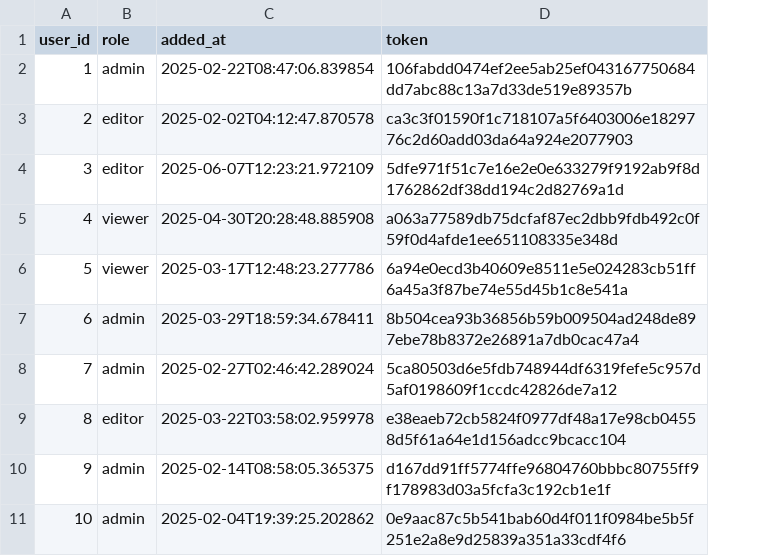
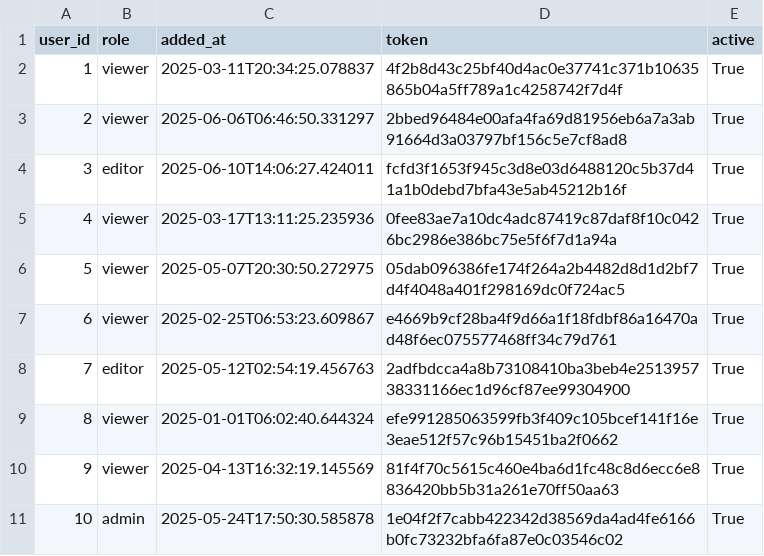
Before and after one commit to chuyinghuo/black-hole-routing, a CSV file: db/data/Users.csv, drawn as a sheet; the diff names each change by its address in the sheet, - before the commit and + after, or states it on an @@ line.

```diff
--- a/db/data/Users.csv
+++ b/db/data/Users.csv
+column E (active), rows 2-11: all True
-B2 (role): admin
+B2 (role): viewer
-C2 (added_at): 2025-02-22T08:47:06.839854
+C2 (added_at): 2025-03-11T20:34:25.078837
-D2 (token): 106fabdd0474ef2ee5ab25ef043167750684dd7abc88c13a7d33de519e89357b
+D2 (token): 4f2b8d43c25bf40d4ac0e37741c371b10635865b04a5ff789a1c4258742f7d4f
-B3 (role): editor
+B3 (role): viewer
-C3 (added_at): 2025-02-02T04:12:47.870578
+C3 (added_at): 2025-06-06T06:46:50.331297
-D3 (token): ca3c3f01590f1c718107a5f6403006e1829776c2d60add03da64a924e2077903
+D3 (token): 2bbed96484e00afa4fa69d81956eb6a7a3ab91664d3a03797bf156c5e7cf8ad8
-C4 (added_at): 2025-06-07T12:23:21.972109
+C4 (added_at): 2025-06-10T14:06:27.424011
-D4 (token): 5dfe971f51c7e16e2e0e633279f9192ab9f8d1762862df38dd194c2d82769a1d
+D4 (token): fcfd3f1653f945c3d8e03d6488120c5b37d41a1b0debd7bfa43e5ab45212b16f
-C5 (added_at): 2025-04-30T20:28:48.885908
+C5 (added_at): 2025-03-17T13:11:25.235936
-D5 (token): a063a77589db75dcfaf87ec2dbb9fdb492c0f59f0d4afde1ee651108335e348d
+D5 (token): 0fee83ae7a10dc4adc87419c87daf8f10c0426bc2986e386bc75e5f6f7d1a94a
-C6 (added_at): 2025-03-17T12:48:23.277786
+C6 (added_at): 2025-05-07T20:30:50.272975
-D6 (token): 6a94e0ecd3b40609e8511e5e024283cb51ff6a45a3f87be74e55d45b1c8e541a
+D6 (token): 05dab096386fe174f264a2b4482d8d1d2bf7d4f4048a401f298169dc0f724ac5
-B7 (role): admin
+B7 (role): viewer
-C7 (added_at): 2025-03-29T18:59:34.678411
+C7 (added_at): 2025-02-25T06:53:23.609867
-D7 (token): 8b504cea93b36856b59b009504ad248de897ebe78b8372e26891a7db0cac47a4
+D7 (token): e4669b9cf28ba4f9d66a1f18fdbf86a16470ad48f6ec075577468ff34c79d761
-B8 (role): admin
+B8 (role): editor
-C8 (added_at): 2025-02-27T02:46:42.289024
+C8 (added_at): 2025-05-12T02:54:19.456763
-D8 (token): 5ca80503d6e5fdb748944df6319fefe5c957d5af0198609f1ccdc42826de7a12
+D8 (token): 2adfbdcca4a8b73108410ba3beb4e251395738331166ec1d96cf87ee99304900
-B9 (role): editor
+B9 (role): viewer
-C9 (added_at): 2025-03-22T03:58:02.959978
+C9 (added_at): 2025-01-01T06:02:40.644324
-D9 (token): e38eaeb72cb5824f0977df48a17e98cb04558d5f61a64e1d156adcc9bcacc104
+D9 (token): efe991285063599fb3f409c105bcef141f16e3eae512f57c96b15451ba2f0662
-B10 (role): admin
+B10 (role): viewer
-C10 (added_at): 2025-02-14T08:58:05.365375
+C10 (added_at): 2025-04-13T16:32:19.145569
-D10 (token): d167dd91ff5774ffe96804760bbbc80755ff9f178983d03a5fcfa3c192cb1e1f
+D10 (token): 81f4f70c5615c460e4ba6d1fc48c8d6ecc6e8836420bb5b31a261e70ff50aa63
-C11 (added_at): 2025-02-04T19:39:25.202862
+C11 (added_at): 2025-05-24T17:50:30.585878
-D11 (token): 0e9aac87c5b541bab60d4f011f0984be5b5f251e2a8e9d25839a351a33cdf4f6
+D11 (token): 1e04f2f7cabb422342d38569da4ad4fe6166b0fc73232bfa6fa87e0c03546c02
```
Also changed, not shown: db/data/BlockHistory.csv, db/data/Blocklist.csv, 9 other files.
